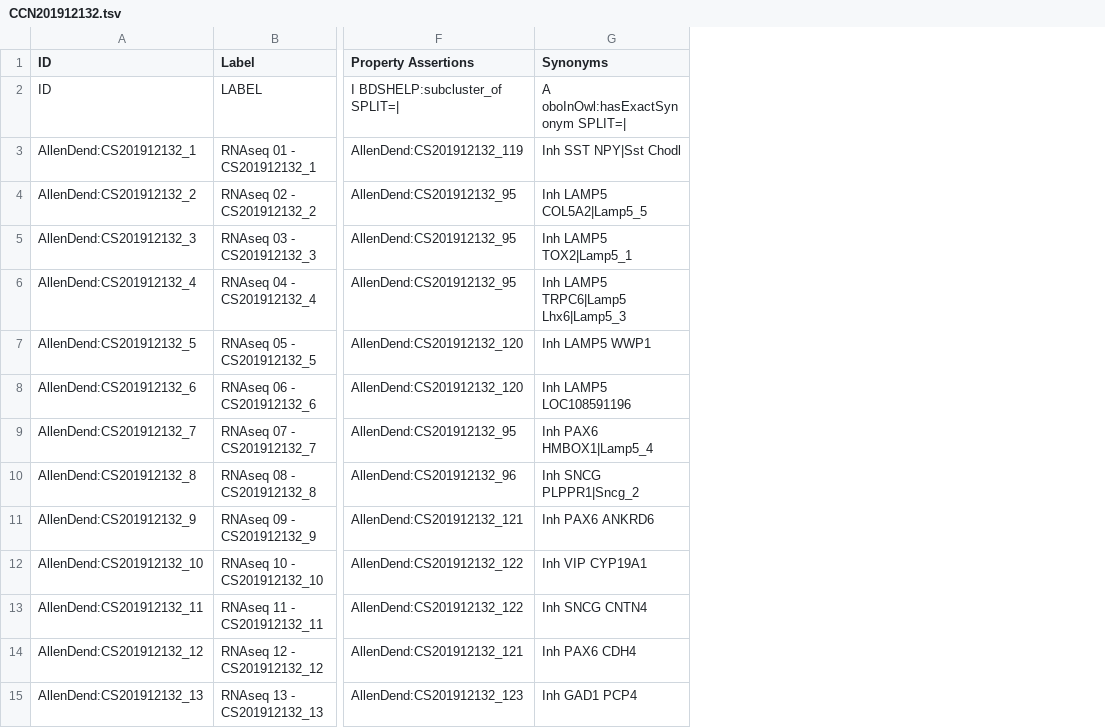
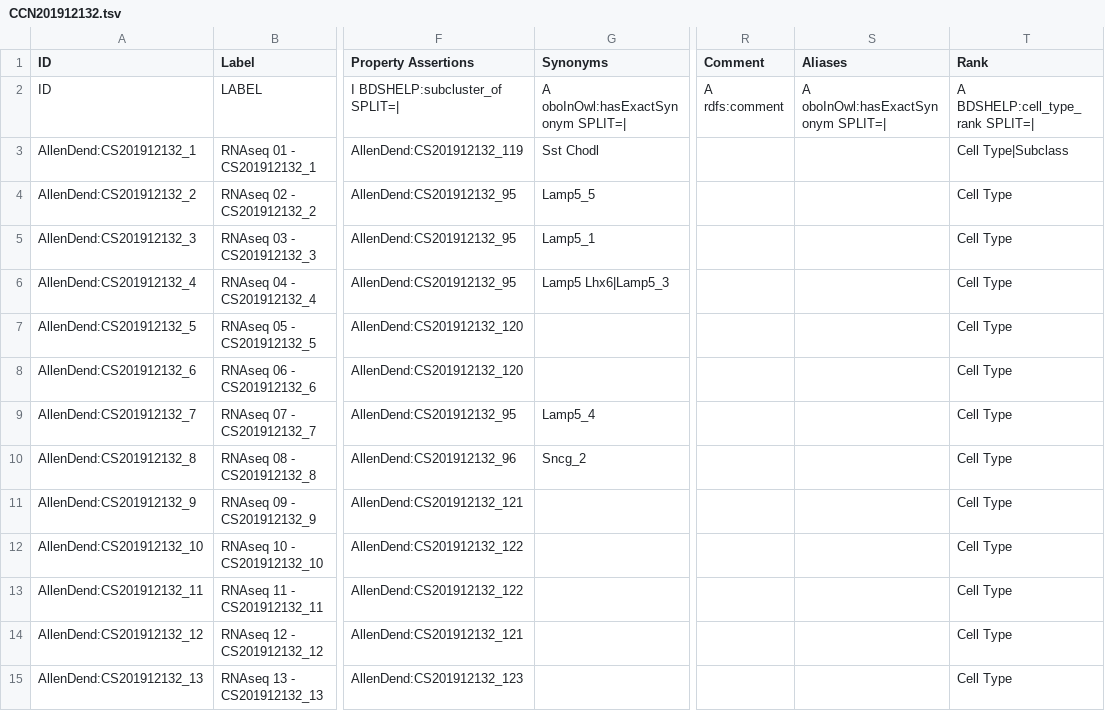
Before and after one commit to obophenotype/brain_data_standards_ontologies, a TSV file: src/templates/CCN201912132.tsv, drawn as a sheet; only a part is shown, gaps mark what is left out; the diff covers the shown part only; the diff names each change by its address in the sheet, - before the commit and + after, or states it on an @@ line.

```diff
--- a/src/templates/CCN201912132.tsv
+++ b/src/templates/CCN201912132.tsv
+column R (Comment), row 2: A rdfs:comment
+column S (Aliases), row 2: A oboInOwl:hasExactSynonym SPLIT=|
+column T (Rank), rows 2-15: A BDSHELP:cell_type_rank SPLIT=| | Cell Type|Subclass | Cell Type | Cell Type | Cell Type | Cell Type | Cell Type | Cell Type | Cell Type | Cell Type | Cell Type | Cell Type | Cell Type | Cell Type
-G3 (Synonyms): Inh SST NPY|Sst Chodl
+G3 (Synonyms): Sst Chodl
-G4 (Synonyms): Inh LAMP5 COL5A2|Lamp5_5
+G4 (Synonyms): Lamp5_5
-G5 (Synonyms): Inh LAMP5 TOX2|Lamp5_1
+G5 (Synonyms): Lamp5_1
-G6 (Synonyms): Inh LAMP5 TRPC6|Lamp5 Lhx6|Lamp5_3
+G6 (Synonyms): Lamp5 Lhx6|Lamp5_3
-G7 (Synonyms): Inh LAMP5 WWP1
+G7 (Synonyms): (empty)
-G8 (Synonyms): Inh LAMP5 LOC108591196
+G8 (Synonyms): (empty)
-G9 (Synonyms): Inh PAX6 HMBOX1|Lamp5_4
+G9 (Synonyms): Lamp5_4
-G10 (Synonyms): Inh SNCG PLPPR1|Sncg_2
+G10 (Synonyms): Sncg_2
-G11 (Synonyms): Inh PAX6 ANKRD6
+G11 (Synonyms): (empty)
-G12 (Synonyms): Inh VIP CYP19A1
+G12 (Synonyms): (empty)
-G13 (Synonyms): Inh SNCG CNTN4
+G13 (Synonyms): (empty)
-G14 (Synonyms): Inh PAX6 CDH4
+G14 (Synonyms): (empty)
-G15 (Synonyms): Inh GAD1 PCP4
+G15 (Synonyms): (empty)
```
Also changed, not shown: 122 edited cells elsewhere in this file, src/templates/CCN201912131.tsv, src/templates/CCN202002270.tsv, 3 other files.
